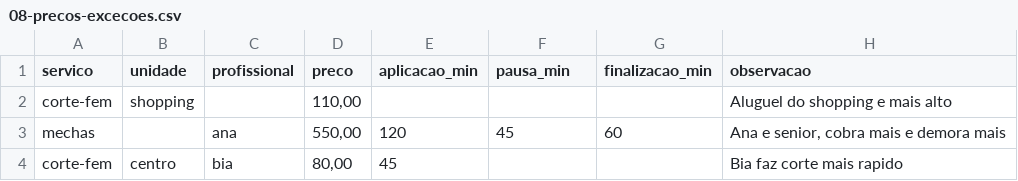
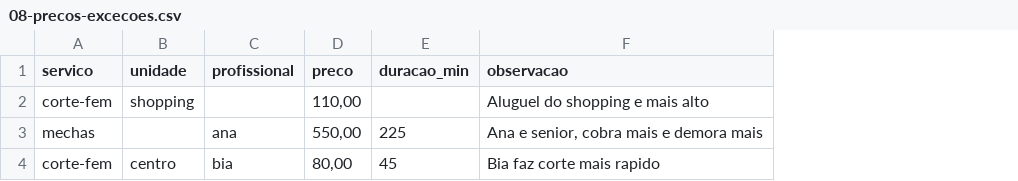
Before and after one commit to Voux-Sistemas/nohora-ramirez, a CSV file: dados/08-precos-excecoes.csv, drawn as a sheet; removed rows and columns are numbered as before the commit, all else as after; the diff names each change by its address in the sheet, - before the commit and + after, or states it on an @@ line.

```diff
--- a/dados/08-precos-excecoes.csv
+++ b/dados/08-precos-excecoes.csv
-column E (aplicacao_min), rows 3-4: 120 | 45
-column G (finalizacao_min), row 3: 60
-E1: pausa_min
+E1: duracao_min
-E3 (duracao_min): 45
+E3 (duracao_min): 225
-E4 (duracao_min): (empty)
+E4 (duracao_min): 45
```
Also changed, not shown: dados/05-servicos.csv, 24 other files.
